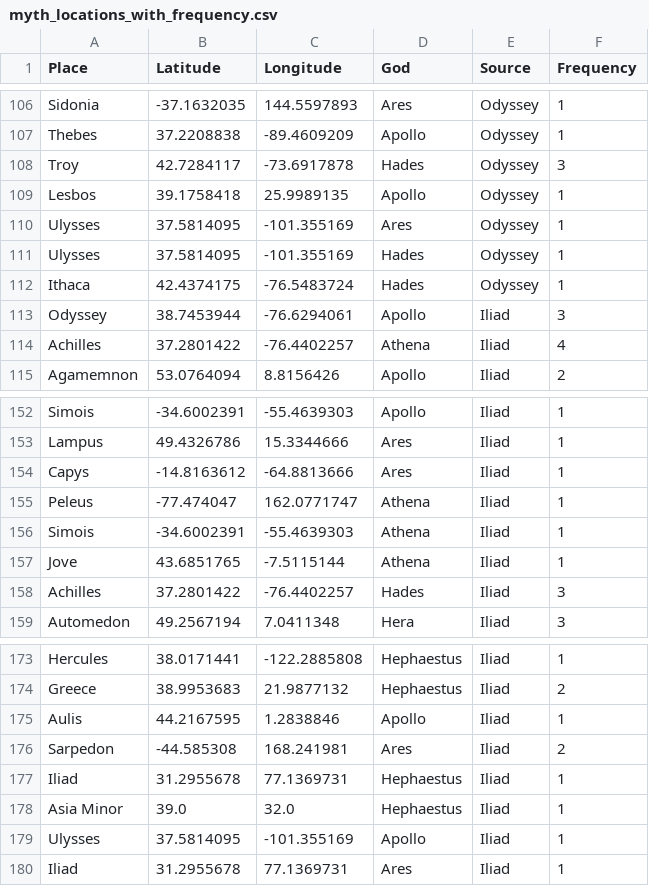
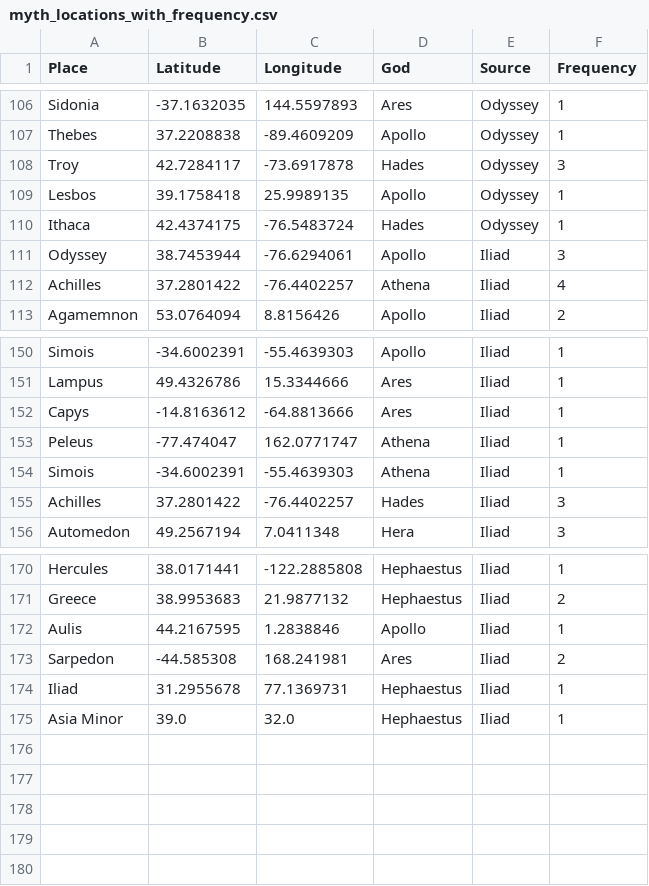
Before and after one commit to connornight7/DH_Project, a CSV file: myth_locations_with_frequency.csv, drawn as a sheet; only a part is shown, gaps mark what is left out; the diff names each change by its address in the sheet, - before the commit and + after, or states it on an @@ line.

Commit message:
small changes

```diff
--- a/myth_locations_with_frequency.csv
+++ b/myth_locations_with_frequency.csv
-row 110: Ulysses | 37.5814095 | -101.355169 | Ares | Odyssey | 1
-row 111: Ulysses | 37.5814095 | -101.355169 | Hades | Odyssey | 1
-row 157: Jove | 43.6851765 | -7.5115144 | Athena | Iliad | 1
-row 179: Ulysses | 37.5814095 | -101.355169 | Apollo | Iliad | 1
-row 180: Iliad | 31.2955678 | 77.1369731 | Ares | Iliad | 1
```
